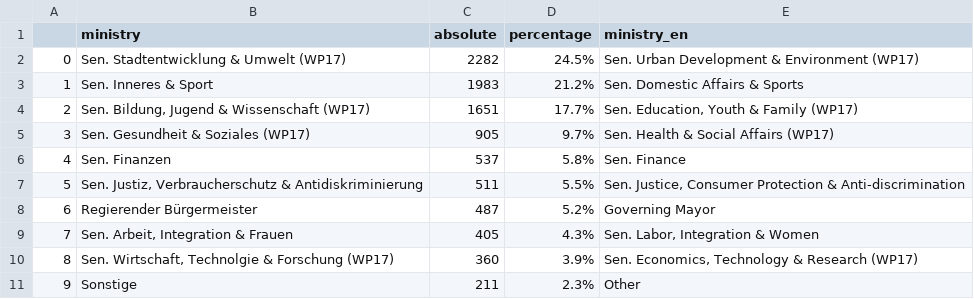
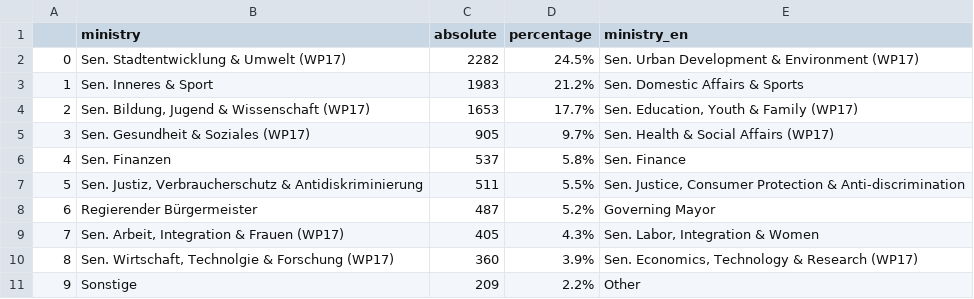
Before and after one commit to technologiestiftung/lab-site, a CSV file: source/projects/kleine-anfragen/data/ministries_17.csv, drawn as a sheet.

```diff
--- a/source/projects/kleine-anfragen/data/ministries_17.csv
+++ b/source/projects/kleine-anfragen/data/ministries_17.csv
@@ -3,3 +3,3 @@
 1,Sen. Inneres & Sport,1983,21.2%,"Sen. Domestic Affairs & Sports"
-2,"Sen. Bildung, Jugend & Wissenschaft (WP17)",1651,17.7%,"Sen. Education, Youth & Family (WP17)"
+2,"Sen. Bildung, Jugend & Wissenschaft (WP17)",1653,17.7%,"Sen. Education, Youth & Family (WP17)"
 3,Sen. Gesundheit & Soziales (WP17),905,9.7%,"Sen. Health & Social Affairs (WP17)"
@@ -8,4 +8,4 @@
 6,"Regierender Bürgermeister",487,5.2%,"Governing Mayor"
-7,"Sen. Arbeit, Integration & Frauen",405,4.3%,"Sen. Labor, Integration & Women"
+7,"Sen. Arbeit, Integration & Frauen (WP17)",405,4.3%,"Sen. Labor, Integration & Women"
 8,"Sen. Wirtschaft, Technolgie & Forschung (WP17)",360,3.9%,"Sen. Economics, Technology & Research (WP17)"
-9,Sonstige,211,2.3%,"Other"
+9,Sonstige,209,2.2%,"Other"
```
Also changed, not shown: 2 other files.
